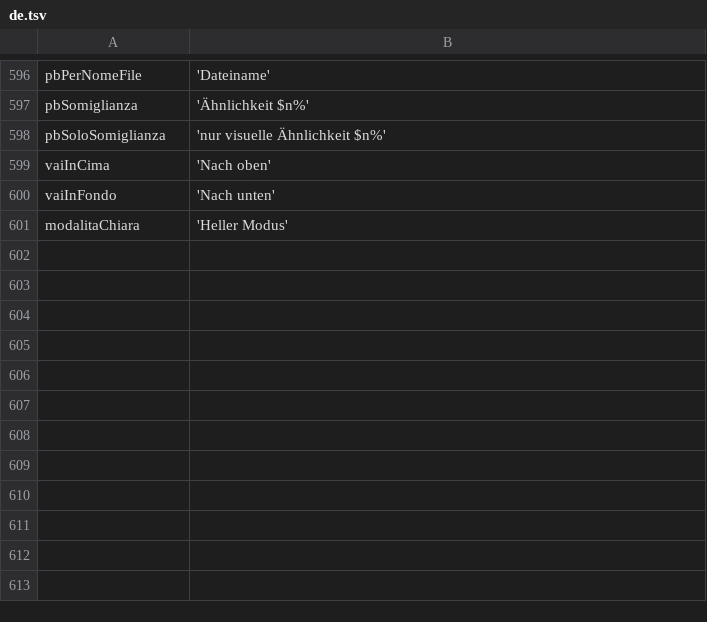
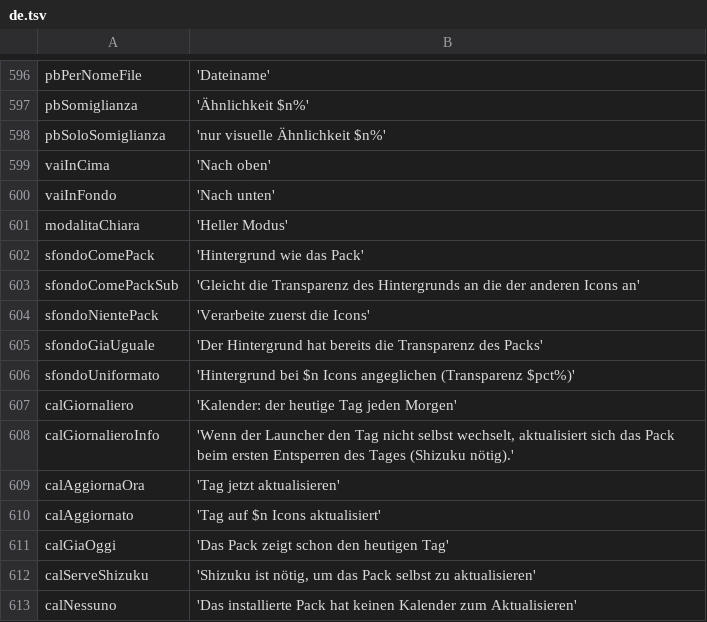
Before and after one commit to ImSteazyyy/icon-formatter, a TSV file: icon_formatter/tool/l10n/de.tsv, drawn as a sheet; only a part is shown, gaps mark what is left out; the diff names each change by its address in the sheet, - before the commit and + after, or states it on an @@ line.

```diff
--- a/icon_formatter/tool/l10n/de.tsv
+++ b/icon_formatter/tool/l10n/de.tsv
+row 602: sfondoComePack | 'Hintergrund wie das Pack'
+row 603: sfondoComePackSub | 'Gleicht die Transparenz des Hintergrunds an die der anderen Icons an'
+row 604: sfondoNientePack | 'Verarbeite zuerst die Icons'
+row 605: sfondoGiaUguale | 'Der Hintergrund hat bereits die Transparenz des Packs'
+row 606: sfondoUniformato | 'Hintergrund bei $n Icons angeglichen (Transparenz $pct%)'
+row 607: calGiornaliero | 'Kalender: der heutige Tag jeden Morgen'
+row 608: calGiornalieroInfo | 'Wenn der Launcher den Tag nicht selbst wechselt, aktualisiert sich das Pack beim ersten Entsperren des Tages (Shizuku nötig).'
+row 609: calAggiornaOra | 'Tag jetzt aktualisieren'
+row 610: calAggiornato | 'Tag auf $n Icons aktualisiert'
+row 611: calGiaOggi | 'Das Pack zeigt schon den heutigen Tag'
+row 612: calServeShizuku | 'Shizuku ist nötig, um das Pack selbst zu aktualisieren'
+row 613: calNessuno | 'Das installierte Pack hat keinen Kalender zum Aktualisieren'
```
Also changed, not shown: icon_formatter/tool/l10n/en.tsv, icon_formatter/tool/l10n/es.tsv, 31 other files.
